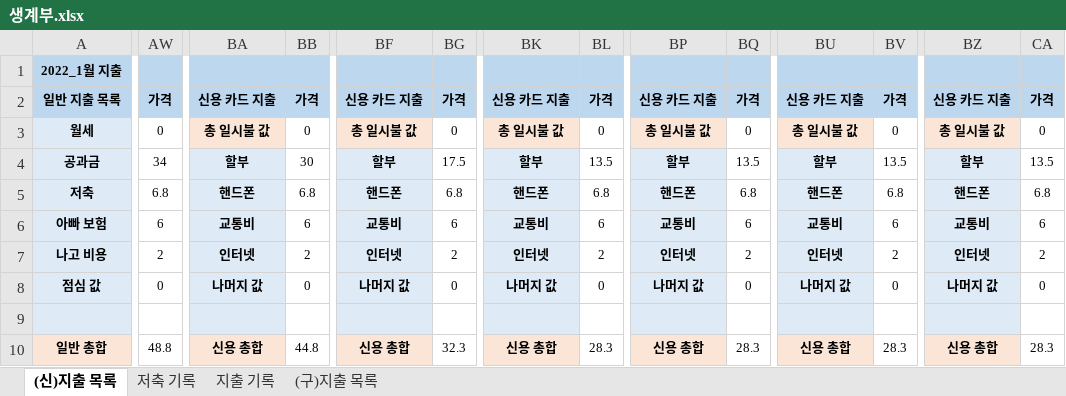
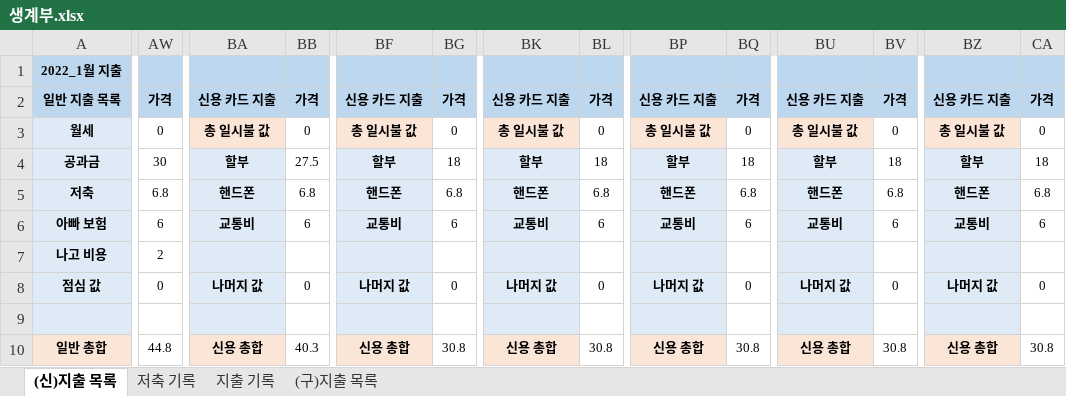
Before and after one commit to jungjinyeong/JinYeong_GitHub, an Excel workbook: 0. 기타 폴더/생계부.xlsx, sheet (신)지출 목록, drawn as a sheet; only a part is shown, gaps mark what is left out; values as stored, in another font and other column widths than the file's, no borders; the diff covers the shown part only; the diff names each change by its address in the sheet, - before the commit and + after, or states it on an @@ line.

```diff
--- a/0. 기타 폴더/생계부.xlsx (sheet (신)지출 목록)
+++ b/0. 기타 폴더/생계부.xlsx (sheet (신)지출 목록)
-AW4: 34
+AW4: 30
-BB4: 30
+BB4: 27.5
-BG4: 17.5
+BG4: 18
-BL4: 13.5
+BL4: 18
-BQ4: 13.5
+BQ4: 18
-BV4: 13.5
+BV4: 18
-CA4: 13.5
+CA4: 18
-BA7: 인터넷
+BA7: (empty)
-BB7: 2
+BB7: (empty)
-BF7: 인터넷
+BF7: (empty)
-BG7: 2
+BG7: (empty)
-BK7: 인터넷
+BK7: (empty)
-BL7: 2
+BL7: (empty)
-BP7: 인터넷
+BP7: (empty)
-BQ7: 2
+BQ7: (empty)
-BU7: 인터넷
+BU7: (empty)
-BV7: 2
+BV7: (empty)
-BZ7: 인터넷
+BZ7: (empty)
-CA7: 2
+CA7: (empty)
-AW10: 48.8
+AW10: 44.8
-BB10: 44.8
+BB10: 40.3
-BG10: 32.3
+BG10: 30.8
-BL10: 28.3
+BL10: 30.8
-BQ10: 28.3
+BQ10: 30.8
-BV10: 28.3
+BV10: 30.8
-CA10: 28.3
+CA10: 30.8
```
Also changed, not shown: 23 edited cells elsewhere in this sheet, sheet 지출 기록, sheet 저축 기록, 16 other files.
